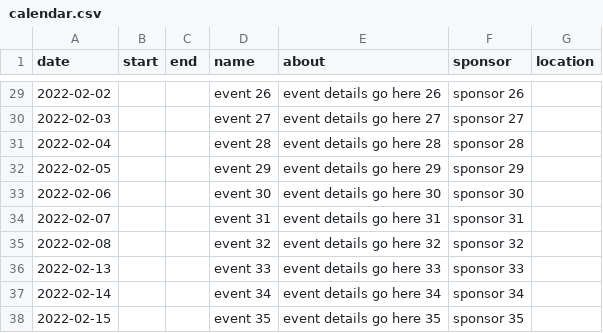
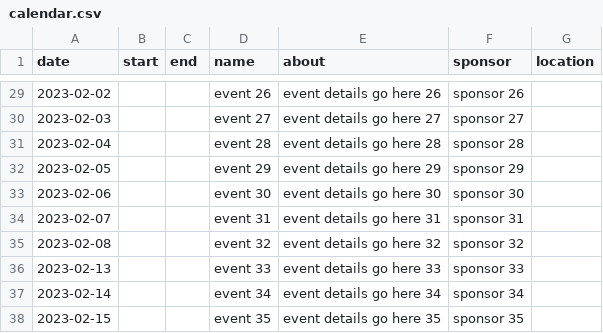
Before and after one commit to timkeane/accessible-event-calendar, a CSV file: data/calendar.csv, drawn as a sheet; only a part is shown, gaps mark what is left out; the diff covers the shown part only.

```diff
--- a/data/calendar.csv
+++ b/data/calendar.csv
@@ -29,10 +29,10 @@
-2022-02-02,,,event 26,event details go here 26,sponsor 26
-2022-02-03,,,event 27,event details go here 27,sponsor 27
-2022-02-04,,,event 28,event details go here 28,sponsor 28
-2022-02-05,,,event 29,event details go here 29,sponsor 29
-2022-02-06,,,event 30,event details go here 30,sponsor 30
-2022-02-07,,,event 31,event details go here 31,sponsor 31
-2022-02-08,,,event 32,event details go here 32,sponsor 32
-2022-02-13,,,event 33,event details go here 33,sponsor 33
-2022-02-14,,,event 34,event details go here 34,sponsor 34
-2022-02-15,,,event 35,event details go here 35,sponsor 35
+2023-02-02,,,event 26,event details go here 26,sponsor 26
+2023-02-03,,,event 27,event details go here 27,sponsor 27
+2023-02-04,,,event 28,event details go here 28,sponsor 28
+2023-02-05,,,event 29,event details go here 29,sponsor 29
+2023-02-06,,,event 30,event details go here 30,sponsor 30
+2023-02-07,,,event 31,event details go here 31,sponsor 31
+2023-02-08,,,event 32,event details go here 32,sponsor 32
+2023-02-13,,,event 33,event details go here 33,sponsor 33
+2023-02-14,,,event 34,event details go here 34,sponsor 34
+2023-02-15,,,event 35,event details go here 35,sponsor 35
```
Also changed, not shown: 27 edited cells elsewhere in this file, 5 other files.
